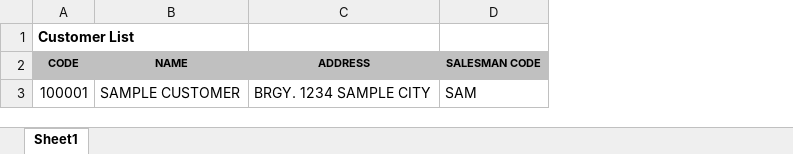
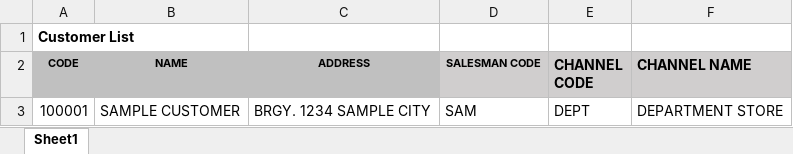
Before and after one commit to webdev-jm/sto-online, an Excel workbook: public/templates/customer-upload-template.xlsx, sheet Sheet1, drawn as a sheet; values as stored, in another font and other column widths than the file's, no borders; the diff names each change by its address in the sheet, - before the commit and + after, or states it on an @@ line.

Commit message:
customer uploading / API initial plan

```diff
--- a/public/templates/customer-upload-template.xlsx (sheet Sheet1)
+++ b/public/templates/customer-upload-template.xlsx (sheet Sheet1)
+column E (CHANNEL CODE), row 3: DEPT
+column F (CHANNEL NAME), row 3: DEPARTMENT STORE
```
Also changed, not shown: 16 other files.
